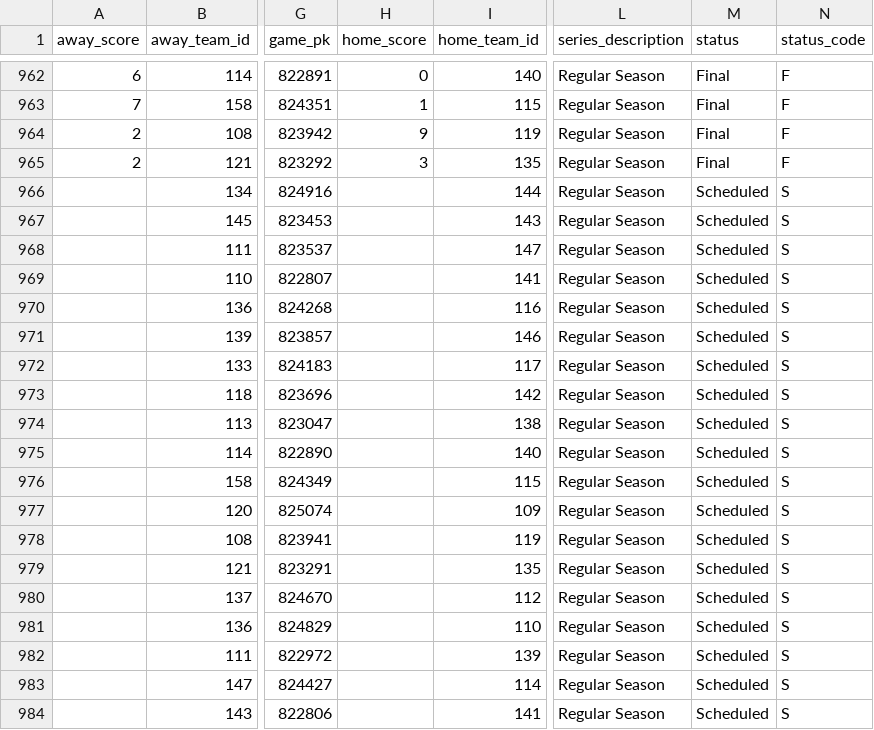
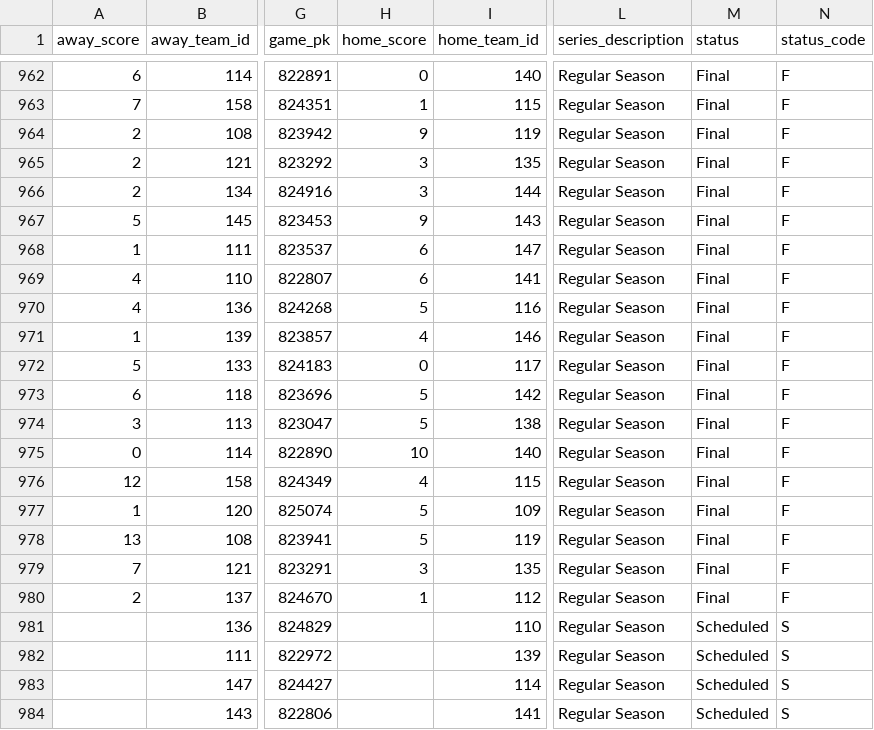
Before and after one commit to fuku8/mlb-data, a CSV file: data/schedule.csv, drawn as a sheet; only a part is shown, gaps mark what is left out; the diff names each change by its address in the sheet, - before the commit and + after, or states it on an @@ line.

```diff
--- a/data/schedule.csv
+++ b/data/schedule.csv
-A966 (away_score): (empty)
+A966 (away_score): 2
-H966 (home_score): (empty)
+H966 (home_score): 3
-M966:M980 (status): Scheduled
+M966:M980 (status): Final
-N966:N980 (status_code): S
+N966:N980 (status_code): F
-A967 (away_score): (empty)
+A967 (away_score): 5
-H967 (home_score): (empty)
+H967 (home_score): 9
-A968 (away_score): (empty)
+A968 (away_score): 1
-H968:H969 (home_score): (empty)
+H968:H969 (home_score): 6
-A969:A970 (away_score): (empty)
+A969:A970 (away_score): 4
-H970 (home_score): (empty)
+H970 (home_score): 5
-A971 (away_score): (empty)
+A971 (away_score): 1
-H971 (home_score): (empty)
+H971 (home_score): 4
-A972 (away_score): (empty)
+A972 (away_score): 5
-H972 (home_score): (empty)
+H972 (home_score): 0
-A973 (away_score): (empty)
+A973 (away_score): 6
-H973:H974 (home_score): (empty)
+H973:H974 (home_score): 5
-A974 (away_score): (empty)
+A974 (away_score): 3
-A975 (away_score): (empty)
+A975 (away_score): 0
-H975 (home_score): (empty)
+H975 (home_score): 10
-A976 (away_score): (empty)
+A976 (away_score): 12
-H976 (home_score): (empty)
+H976 (home_score): 4
-A977 (away_score): (empty)
+A977 (away_score): 1
-H977:H978 (home_score): (empty)
+H977:H978 (home_score): 5
-A978 (away_score): (empty)
+A978 (away_score): 13
-A979 (away_score): (empty)
+A979 (away_score): 7
-H979 (home_score): (empty)
+H979 (home_score): 3
-A980 (away_score): (empty)
+A980 (away_score): 2
-H980 (home_score): (empty)
+H980 (home_score): 1
```
Also changed, not shown: data/player_fielding.csv, data/player_hitting.csv, 4 other files.
